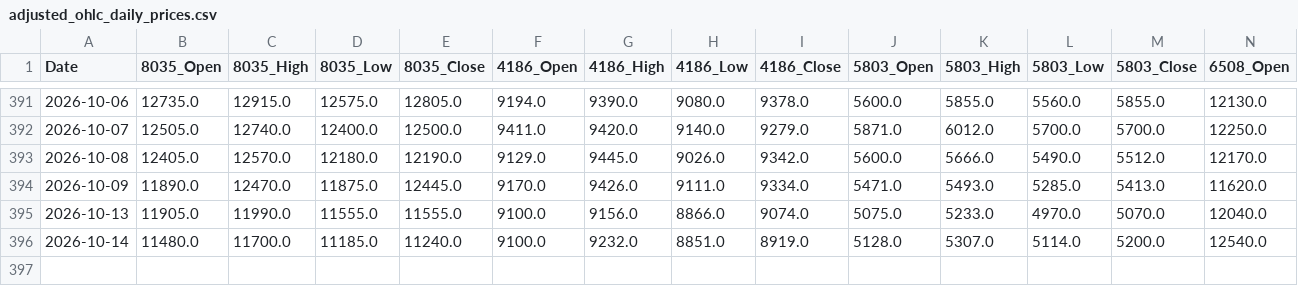
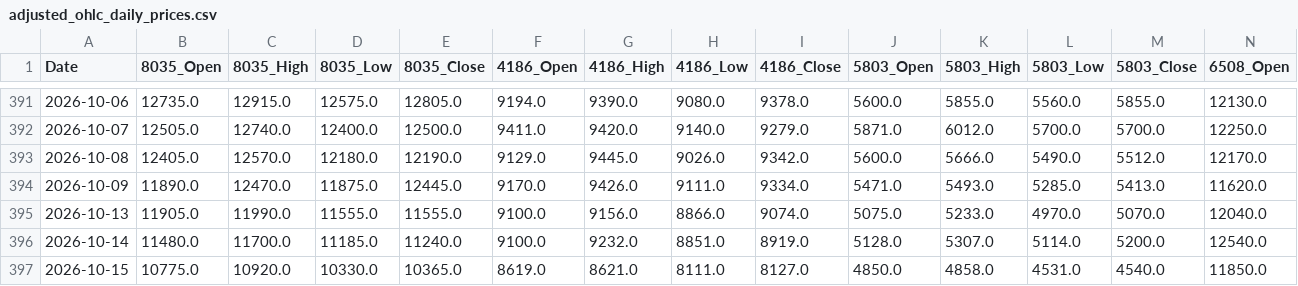
Before and after one commit to reptomintravis-debug/stock-data-pipeline, a CSV file: adjusted_ohlc_daily_prices.csv, drawn as a sheet; only a part is shown, gaps mark what is left out; rows hold the shown columns only; the diff names each change by its address in the sheet, - before the commit and + after, or states it on an @@ line.

```diff
--- a/adjusted_ohlc_daily_prices.csv
+++ b/adjusted_ohlc_daily_prices.csv
+row 397: 2026-10-15 | 10775.0 | 10920.0 | 10330.0 | 10365.0 | 8619.0 | 8621.0 | 8111.0 | 8127.0 | 4850.0 | 4858.0 | 4531.0 | 4540.0 | 11850.0
```
